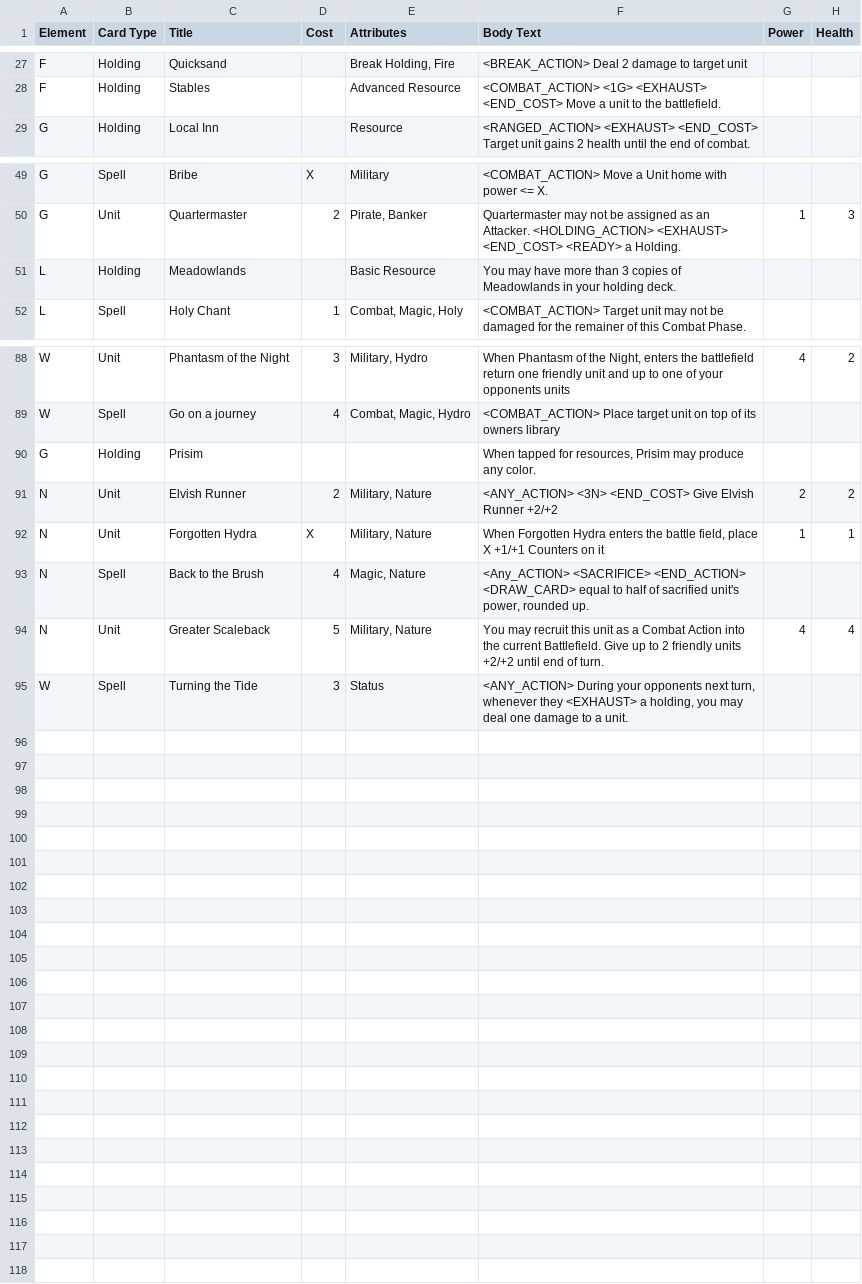
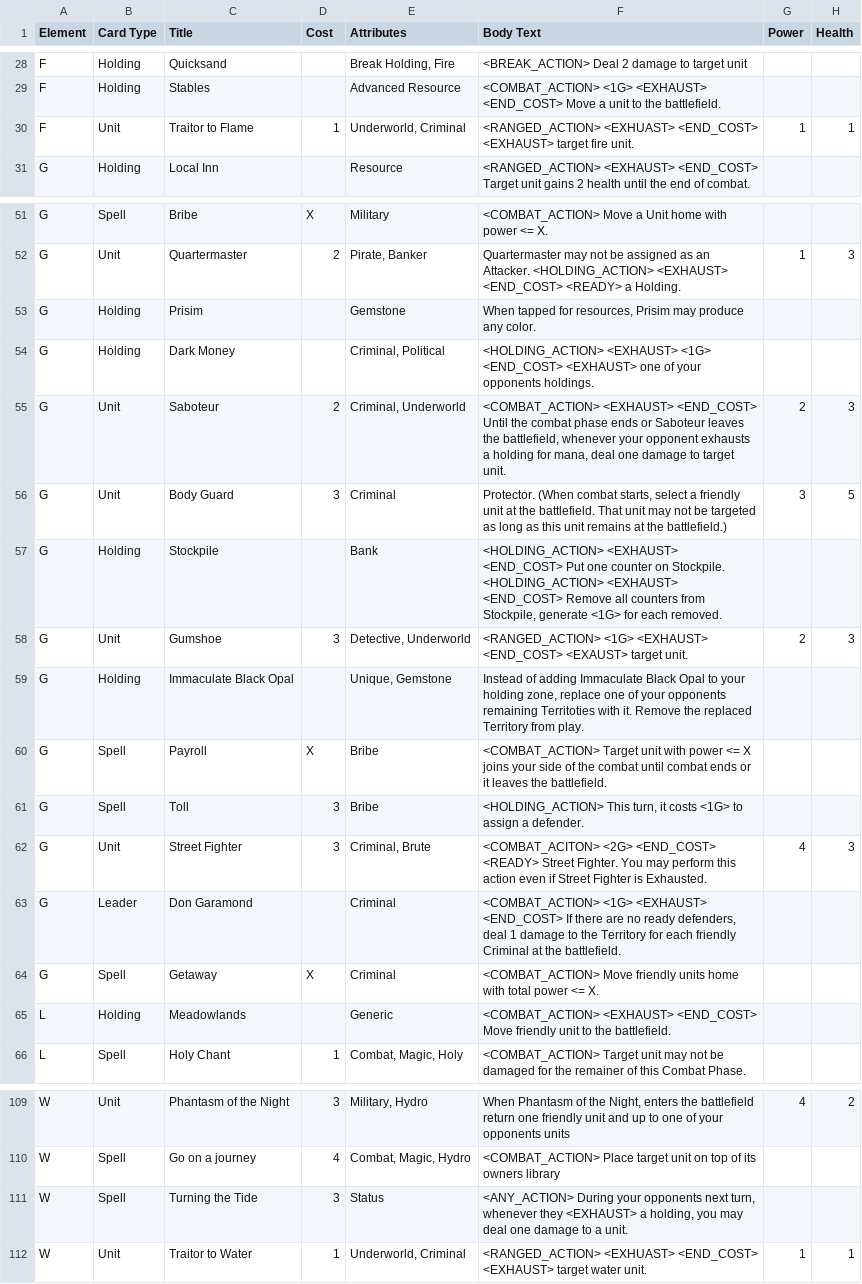
Before and after one commit to JSybrandt/card_game, a CSV file: cards.csv, drawn as a sheet; only a part is shown, gaps mark what is left out; the diff covers the shown part only.

```diff
--- a/cards.csv
+++ b/cards.csv
@@ -28,2 +29,3 @@ F,Holding,Quicksand,,"Break Holding, Fire",<BREAK_ACTION> Deal 2 damage to targe
 F,Holding,Stables,,Advanced Resource,<COMBAT_ACTION> <1G> <EXHAUST> <END_COST> Move a unit to the battlefield.,,
+F,Unit,Traitor to Flame,1,"Underworld, Criminal",<RANGED_ACTION> <EXHUAST> <END_COST> <EXHAUST> target fire unit.,1,1
 G,Holding,Local Inn,,Resource,<RANGED_ACTION> <EXHAUST> <END_COST> Target unit gains 2 health until the end of combat.,,
@@ -50,3 +52,15 @@ G,Spell,Bribe,X,Military,<COMBAT_ACTION> Move a Unit home with power <= X.,,
 G,Unit,Quartermaster,2,"Pirate, Banker",Quartermaster may not be assigned as an Attacker. <HOLDING_ACTION> <EXHAUST> <END_COST> <READY> a Holding.,1,3
-L,Holding,Meadowlands,,Basic Resource,You may have more than 3 copies of Meadowlands in your holding deck.,,
+G,Holding,Prisim,,Gemstone,"When tapped for resources, Prisim may produce any color.",,
+G,Holding,Dark Money,,"Criminal, Political",<HOLDING_ACTION> <EXHAUST> <1G> <END_COST> <EXHAUST> one of your opponents holdings.,,
+G,Unit,Saboteur,2,"Criminal, Underworld","<COMBAT_ACTION> <EXHAUST> <END_COST> Until the combat phase ends or Saboteur leaves the battlefield, whenever your opponent exhausts a holding for mana, deal one damage to target unit.",2,3
+G,Unit,Body Guard,3,Criminal,"Protector. (When combat starts, select a friendly unit at the battlefield. That unit may not be targeted as long as this unit remains at the battlefield.)",3,5
+G,Holding,Stockpile,,Bank,"<HOLDING_ACTION> <EXHAUST> <END_COST> Put one counter on Stockpile. <HOLDING_ACTION> <EXHAUST> <END_COST> Remove all counters from Stockpile, generate <1G> for each removed.",,
+G,Unit,Gumshoe,3,"Detective, Underworld",<RANGED_ACTION> <1G> <EXHAUST> <END_COST> <EXAUST> target unit.,2,3
+G,Holding,Immaculate Black Opal,,"Unique, Gemstone","Instead of adding Immaculate Black Opal to your holding zone, replace one of your opponents remaining Territoties with it. Remove the replaced Territory from play.",,
+G,Spell,Payroll,X,Bribe,<COMBAT_ACTION> Target unit with power <= X joins your side of the combat until combat ends or it leaves the battlefield.,,
+G,Spell,Toll,3,Bribe,"<HOLDING_ACTION> This turn, it costs <1G> to assign a defender.",,
+G,Unit,Street Fighter,3,"Criminal, Brute",<COMBAT_ACITON> <2G> <END_COST> <READY> Street Fighter. You may perform this action even if Street Fighter is Exhausted.,4,3
+G,Leader,Don Garamond,,Criminal,"<COMBAT_ACTION> <1G> <EXHAUST> <END_COST> If there are no ready defenders, deal 1 damage to the Territory for each friendly Criminal at the battlefield.",,
+G,Spell,Getaway,X,Criminal,<COMBAT_ACTION> Move friendly units home with total power <= X.,,
+L,Holding,Meadowlands,,Generic,<COMBAT_ACTION> <EXHAUST> <END_COST> Move friendly unit to the battlefield.,,
 L,Spell,Holy Chant,1,"Combat, Magic, Holy",<COMBAT_ACTION> Target unit may not be damaged for the remainer of this Combat Phase.,,
@@ -89,7 +110,3 @@ W,Unit,Phantasm of the Night,3,"Military, Hydro","When Phantasm of the Night, en
 W,Spell,Go on a journey,4,"Combat, Magic, Hydro",<COMBAT_ACTION> Place target unit on top of its owners library,,
-G,Holding,Prisim,,,"When tapped for resources, Prisim may produce any color.",,
-N,Unit,Elvish Runner,2,"Military, Nature",<ANY_ACTION> <3N> <END_COST> Give Elvish Runner +2/+2,2,2
-N,Unit,Forgotten Hydra,X,"Military, Nature","When Forgotten Hydra enters the battle field, place X +1/+1 Counters on it",1,1
-N,Spell,Back to the Brush,4,"Magic, Nature","<Any_ACTION> <SACRIFICE> <END_ACTION> <DRAW_CARD> equal to half of sacrified unit's power, rounded up.",,
-N,Unit,Greater Scaleback,5,"Military, Nature",You may recruit this unit as a Combat Action into the current Battlefield. Give up to 2 friendly units +2/+2 until end of turn.,4,4
 W,Spell,Turning the Tide,3,Status,"<ANY_ACTION> During your opponents next turn, whenever they <EXHAUST> a holding, you may deal one damage to a unit.",,
+W,Unit,Traitor to Water,1,"Underworld, Criminal",<RANGED_ACTION> <EXHUAST> <END_COST> <EXHAUST> target water unit.,1,1
```
Also changed, not shown: 4 added rows and 15 edited cells elsewhere in this file.
